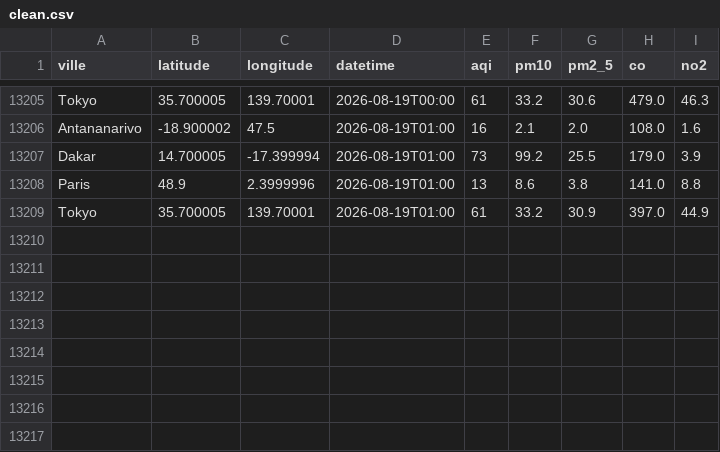
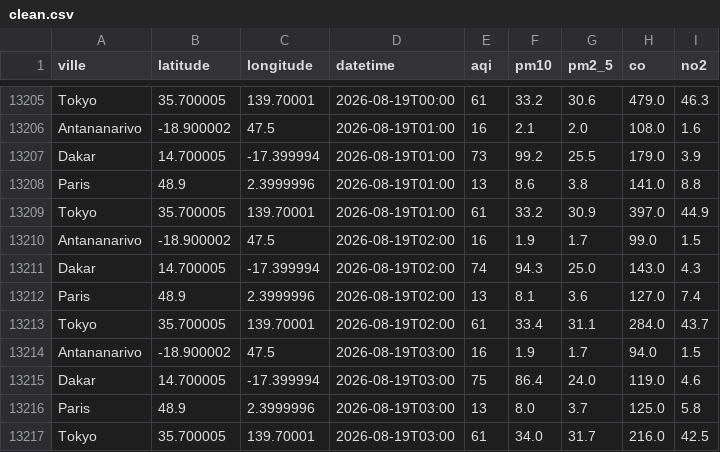
Before and after one commit to harentsoa259/DONNEE2-SquadAnalytics-1.0.1, a CSV file: data/clean/clean.csv, drawn as a sheet; only a part is shown, gaps mark what is left out.

```diff
--- a/data/clean/clean.csv
+++ b/data/clean/clean.csv
@@ -13209 +13209,9 @@ Paris,48.9,2.3999996,2026-08-19T01:00,13,8.6,3.8,141.0,8.8
 Tokyo,35.700005,139.70001,2026-08-19T01:00,61,33.2,30.9,397.0,44.9
+Antananarivo,-18.900002,47.5,2026-08-19T02:00,16,1.9,1.7,99.0,1.5
+Dakar,14.700005,-17.399994,2026-08-19T02:00,74,94.3,25.0,143.0,4.3
+Paris,48.9,2.3999996,2026-08-19T02:00,13,8.1,3.6,127.0,7.4
+Tokyo,35.700005,139.70001,2026-08-19T02:00,61,33.4,31.1,284.0,43.7
+Antananarivo,-18.900002,47.5,2026-08-19T03:00,16,1.9,1.7,94.0,1.5
+Dakar,14.700005,-17.399994,2026-08-19T03:00,75,86.4,24.0,119.0,4.6
+Paris,48.9,2.3999996,2026-08-19T03:00,13,8.0,3.7,125.0,5.8
+Tokyo,35.700005,139.70001,2026-08-19T03:00,61,34.0,31.7,216.0,42.5
```
Also changed, not shown: 7 other files.
